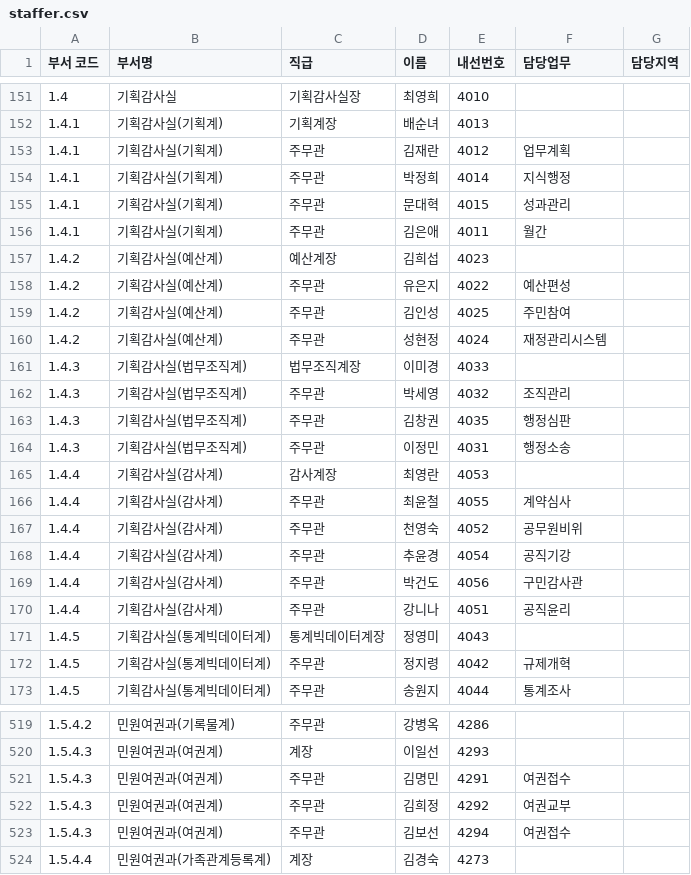
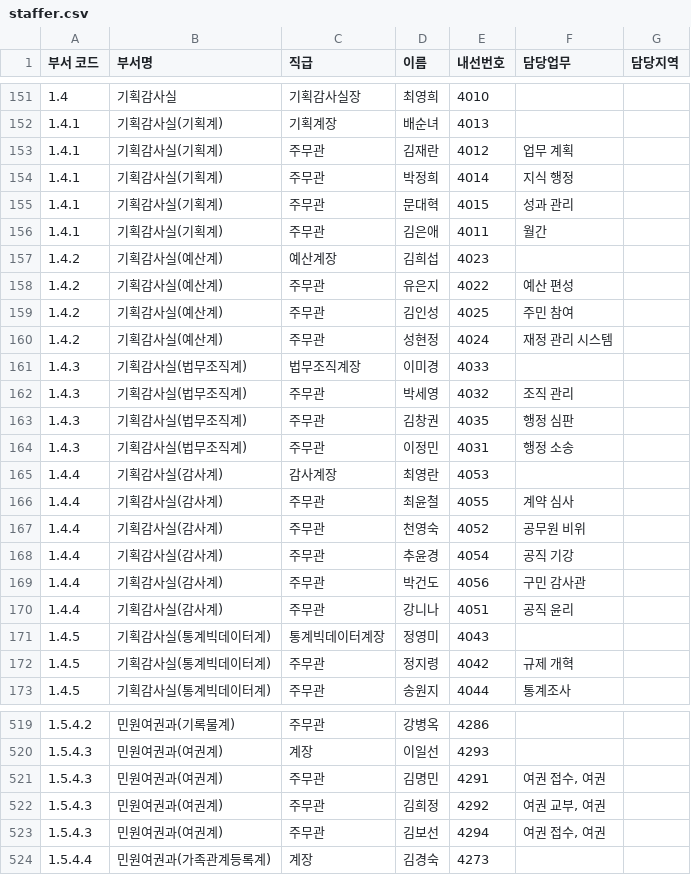
Before and after one commit to weekbelt/csv-generator, a CSV file: src/main/resources/csv/dongnae/staffer.csv, drawn as a sheet; only a part is shown, gaps mark what is left out; the diff covers the shown part only.

```diff
--- a/src/main/resources/csv/dongnae/staffer.csv
+++ b/src/main/resources/csv/dongnae/staffer.csv
@@ -152,22 +152,22 @@
 1.4.1,기획감사실(기획계),기획계장,배순녀,4013,,
-1.4.1,기획감사실(기획계),주무관,김재란,4012,업무계획,
-1.4.1,기획감사실(기획계),주무관,박정희,4014,지식행정,
-1.4.1,기획감사실(기획계),주무관,문대혁,4015,성과관리,
+1.4.1,기획감사실(기획계),주무관,김재란,4012,업무 계획,
+1.4.1,기획감사실(기획계),주무관,박정희,4014,지식 행정,
+1.4.1,기획감사실(기획계),주무관,문대혁,4015,성과 관리,
 1.4.1,기획감사실(기획계),주무관,김은애,4011,월간,
 1.4.2,기획감사실(예산계),예산계장,김희섭,4023,,
-1.4.2,기획감사실(예산계),주무관,유은지,4022,예산편성,
-1.4.2,기획감사실(예산계),주무관,김인성,4025,주민참여,
-1.4.2,기획감사실(예산계),주무관,성현정,4024,재정관리시스템,
+1.4.2,기획감사실(예산계),주무관,유은지,4022,예산 편성,
+1.4.2,기획감사실(예산계),주무관,김인성,4025,주민 참여,
+1.4.2,기획감사실(예산계),주무관,성현정,4024,재정 관리 시스템,
 1.4.3,기획감사실(법무조직계),법무조직계장,이미경,4033,,
-1.4.3,기획감사실(법무조직계),주무관,박세영,4032,조직관리,
-1.4.3,기획감사실(법무조직계),주무관,김창권,4035,행정심판,
-1.4.3,기획감사실(법무조직계),주무관,이정민,4031,행정소송,
+1.4.3,기획감사실(법무조직계),주무관,박세영,4032,조직 관리,
+1.4.3,기획감사실(법무조직계),주무관,김창권,4035,행정 심판,
+1.4.3,기획감사실(법무조직계),주무관,이정민,4031,행정 소송,
 1.4.4,기획감사실(감사계),감사계장,최영란,4053,,
-1.4.4,기획감사실(감사계),주무관,최윤철,4055,계약심사,
-1.4.4,기획감사실(감사계),주무관,천영숙,4052,공무원비위,
-1.4.4,기획감사실(감사계),주무관,추윤경,4054,공직기강,
-1.4.4,기획감사실(감사계),주무관,박건도,4056,구민감사관,
-1.4.4,기획감사실(감사계),주무관,강니나,4051,공직윤리,
+1.4.4,기획감사실(감사계),주무관,최윤철,4055,계약 심사,
+1.4.4,기획감사실(감사계),주무관,천영숙,4052,공무원 비위,
+1.4.4,기획감사실(감사계),주무관,추윤경,4054,공직 기강,
+1.4.4,기획감사실(감사계),주무관,박건도,4056,구민 감사관,
+1.4.4,기획감사실(감사계),주무관,강니나,4051,공직 윤리,
 1.4.5,기획감사실(통계빅데이터계),통계빅데이터계장,정영미,4043,,
-1.4.5,기획감사실(통계빅데이터계),주무관,정지령,4042,규제개혁,
+1.4.5,기획감사실(통계빅데이터계),주무관,정지령,4042,규제 개혁,
 1.4.5,기획감사실(통계빅데이터계),주무관,송원지,4044,통계조사,
@@ -526,5 +526,5 @@
 1.5.4.3,민원여권과(여권계),계장,이일선,4293,,
-1.5.4.3,민원여권과(여권계),주무관,김명민,4291,여권접수,
-1.5.4.3,민원여권과(여권계),주무관,김희정,4292,여권교부,
-1.5.4.3,민원여권과(여권계),주무관,김보선,4294,여권접수,
+1.5.4.3,민원여권과(여권계),주무관,김명민,4291,"여권 접수, 여권",
+1.5.4.3,민원여권과(여권계),주무관,김희정,4292,"여권 교부, 여권",
+1.5.4.3,민원여권과(여권계),주무관,김보선,4294,"여권 접수, 여권",
 1.5.4.4,민원여권과(가족관계등록계),계장,김경숙,4273,,
```
Also changed, not shown: 103 edited cells elsewhere in this file, 10 other files.
